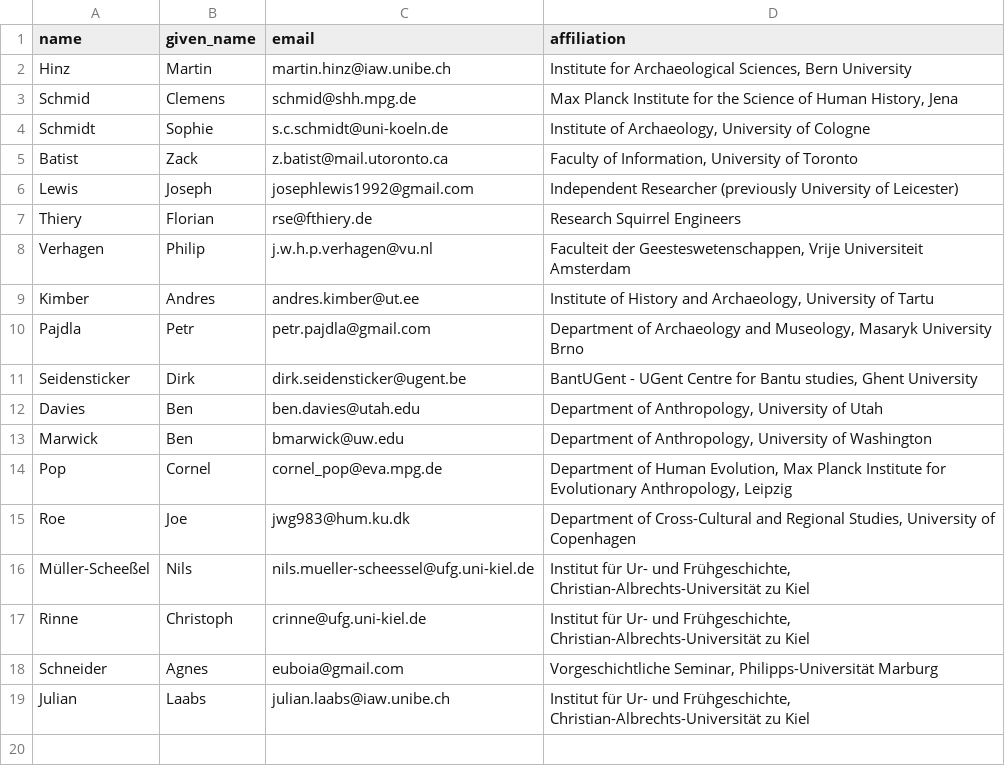
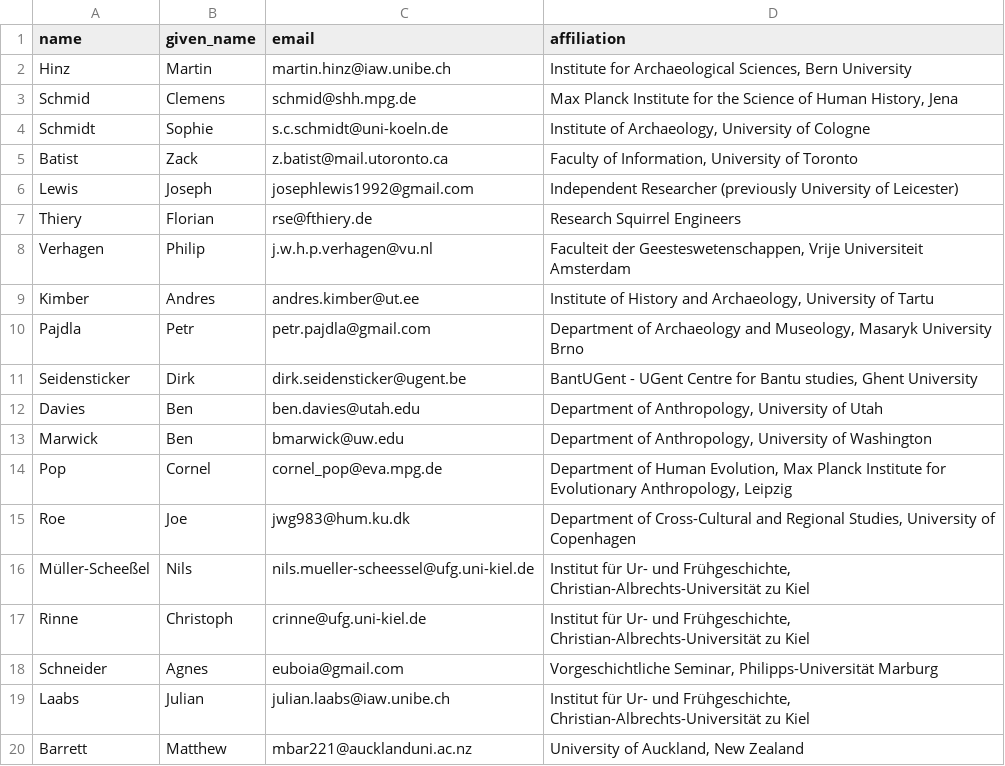
Before and after one commit to sslarch/sslarch.github.io, a CSV file: supporters.csv, drawn as a sheet.

Commit message:
added matt to the list (and switched first/last name of Julian)

```diff
--- a/supporters.csv
+++ b/supporters.csv
@@ -18,2 +18,3 @@
 "Schneider", "Agnes", "euboia@gmail.com", "Vorgeschichtliche Seminar, Philipps-Universität Marburg"
-"Julian", "Laabs", "julian.laabs@iaw.unibe.ch", "Institut für Ur- und Frühgeschichte, Christian-Albrechts-Universität zu Kiel"
+"Laabs", "Julian", "julian.laabs@iaw.unibe.ch", "Institut für Ur- und Frühgeschichte, Christian-Albrechts-Universität zu Kiel"
+"Barrett", "Matthew", "mbar221@aucklanduni.ac.nz", "University of Auckland, New Zealand"
```
